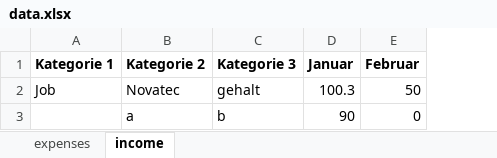
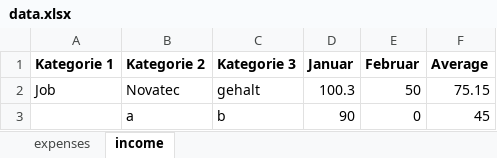
Before and after one commit to simeonthefirst/SankeyFromExcel, an Excel workbook: data.xlsx, sheet income, drawn as a sheet; values as stored, in another font and other column widths than the file's, no borders; the diff names each change by its address in the sheet, - before the commit and + after, or states it on an @@ line.

Commit message:
update example data

```diff
--- a/data.xlsx (sheet income)
+++ b/data.xlsx (sheet income)
+column F (Average), rows 2-3: 75.15 | 45
```
Also changed, not shown: sheet expenses.
